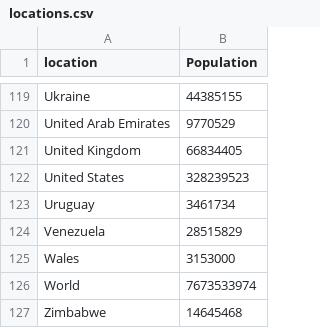
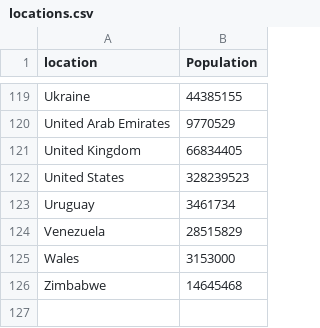
Before and after one commit to AndrewTarolero/PROYECTO_FINAL_PYTHON, a CSV file: locations.csv, drawn as a sheet; only a part is shown, gaps mark what is left out.

Commit message:
Update locations.csv

```diff
--- a/locations.csv
+++ b/locations.csv
@@ -125,3 +125,2 @@ Venezuela,28515829
 Wales,3153000
-World,7673533974
 Zimbabwe,14645468
```
